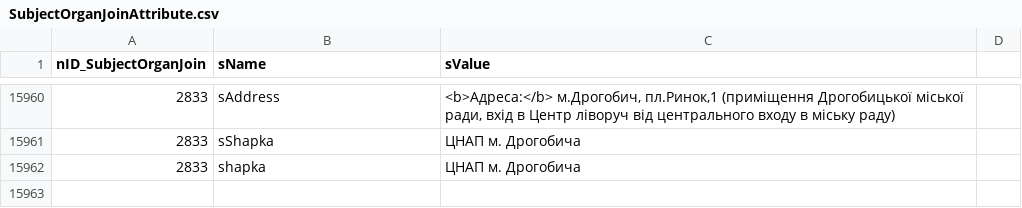
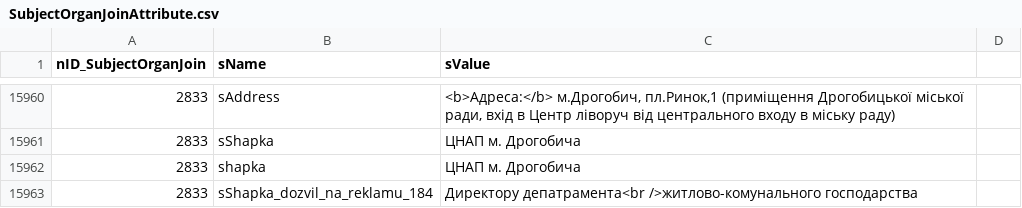
Before and after one commit to iGov-UA/i, a CSV file: wf-central/src/main/resources/data/SubjectOrganJoinAttribute.csv, drawn as a sheet; only a part is shown, gaps mark what is left out.

```diff
--- a/wf-central/src/main/resources/data/SubjectOrganJoinAttribute.csv
+++ b/wf-central/src/main/resources/data/SubjectOrganJoinAttribute.csv
@@ -15962 +15962,2 @@ nID_SubjectOrganJoin;sName;sValue
 2833;shapka;ЦНАП м. Дрогобича
+2833;sShapka_dozvil_na_reklamu_184;Директору депатрамента<br />житлово-комунального господарства
```
Also changed, not shown: wf-central/src/main/resources/data/ServiceData.csv.
